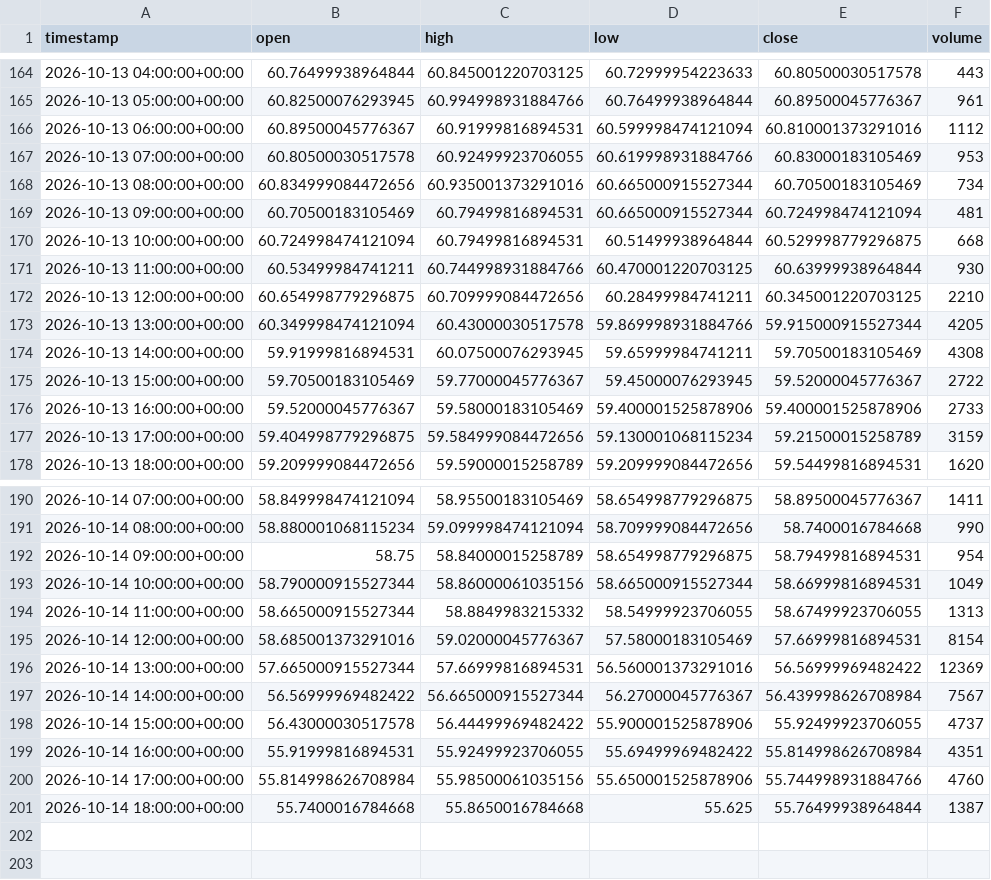
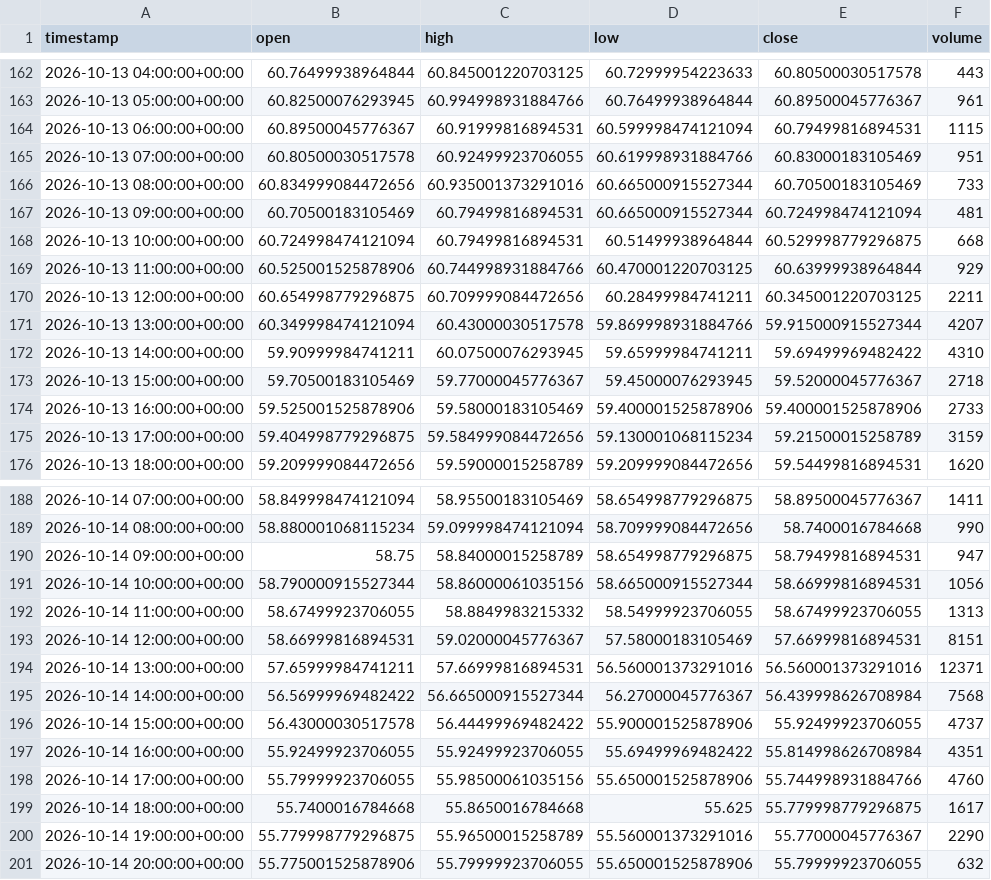
Before and after one commit to maraky122/mesa-brooks, a CSV file: data/ohlc/SIF_1h.csv, drawn as a sheet; only a part is shown, gaps mark what is left out; the diff covers the shown part only.

```diff
--- a/data/ohlc/SIF_1h.csv
+++ b/data/ohlc/SIF_1h.csv
@@ -165,13 +163,13 @@ timestamp,open,high,low,close,volume
 2026-10-13 05:00:00+00:00,60.82500076293945,60.994998931884766,60.76499938964844,60.89500045776367,961
-2026-10-13 06:00:00+00:00,60.89500045776367,60.91999816894531,60.599998474121094,60.810001373291016,1112
-2026-10-13 07:00:00+00:00,60.80500030517578,60.92499923706055,60.619998931884766,60.83000183105469,953
-2026-10-13 08:00:00+00:00,60.834999084472656,60.935001373291016,60.665000915527344,60.70500183105469,734
+2026-10-13 06:00:00+00:00,60.89500045776367,60.91999816894531,60.599998474121094,60.79499816894531,1115
+2026-10-13 07:00:00+00:00,60.80500030517578,60.92499923706055,60.619998931884766,60.83000183105469,951
+2026-10-13 08:00:00+00:00,60.834999084472656,60.935001373291016,60.665000915527344,60.70500183105469,733
 2026-10-13 09:00:00+00:00,60.70500183105469,60.79499816894531,60.665000915527344,60.724998474121094,481
 2026-10-13 10:00:00+00:00,60.724998474121094,60.79499816894531,60.51499938964844,60.529998779296875,668
-2026-10-13 11:00:00+00:00,60.53499984741211,60.744998931884766,60.470001220703125,60.63999938964844,930
-2026-10-13 12:00:00+00:00,60.654998779296875,60.709999084472656,60.28499984741211,60.345001220703125,2210
-2026-10-13 13:00:00+00:00,60.349998474121094,60.43000030517578,59.869998931884766,59.915000915527344,4205
-2026-10-13 14:00:00+00:00,59.91999816894531,60.07500076293945,59.65999984741211,59.70500183105469,4308
-2026-10-13 15:00:00+00:00,59.70500183105469,59.77000045776367,59.45000076293945,59.52000045776367,2722
-2026-10-13 16:00:00+00:00,59.52000045776367,59.58000183105469,59.400001525878906,59.400001525878906,2733
+2026-10-13 11:00:00+00:00,60.525001525878906,60.744998931884766,60.470001220703125,60.63999938964844,929
+2026-10-13 12:00:00+00:00,60.654998779296875,60.709999084472656,60.28499984741211,60.345001220703125,2211
+2026-10-13 13:00:00+00:00,60.349998474121094,60.43000030517578,59.869998931884766,59.915000915527344,4207
+2026-10-13 14:00:00+00:00,59.90999984741211,60.07500076293945,59.65999984741211,59.69499969482422,4310
+2026-10-13 15:00:00+00:00,59.70500183105469,59.77000045776367,59.45000076293945,59.52000045776367,2718
+2026-10-13 16:00:00+00:00,59.525001525878906,59.58000183105469,59.400001525878906,59.400001525878906,2733
 2026-10-13 17:00:00+00:00,59.404998779296875,59.584999084472656,59.130001068115234,59.21500015258789,3159
@@ -191,11 +189,13 @@ timestamp,open,high,low,close,volume
 2026-10-14 08:00:00+00:00,58.880001068115234,59.099998474121094,58.709999084472656,58.7400016784668,990
-2026-10-14 09:00:00+00:00,58.75,58.84000015258789,58.654998779296875,58.79499816894531,954
-2026-10-14 10:00:00+00:00,58.790000915527344,58.86000061035156,58.665000915527344,58.66999816894531,1049
-2026-10-14 11:00:00+00:00,58.665000915527344,58.8849983215332,58.54999923706055,58.67499923706055,1313
-2026-10-14 12:00:00+00:00,58.685001373291016,59.02000045776367,57.58000183105469,57.66999816894531,8154
-2026-10-14 13:00:00+00:00,57.665000915527344,57.66999816894531,56.560001373291016,56.56999969482422,12369
-2026-10-14 14:00:00+00:00,56.56999969482422,56.665000915527344,56.27000045776367,56.439998626708984,7567
+2026-10-14 09:00:00+00:00,58.75,58.84000015258789,58.654998779296875,58.79499816894531,947
+2026-10-14 10:00:00+00:00,58.790000915527344,58.86000061035156,58.665000915527344,58.66999816894531,1056
+2026-10-14 11:00:00+00:00,58.67499923706055,58.8849983215332,58.54999923706055,58.67499923706055,1313
+2026-10-14 12:00:00+00:00,58.66999816894531,59.02000045776367,57.58000183105469,57.66999816894531,8151
+2026-10-14 13:00:00+00:00,57.65999984741211,57.66999816894531,56.560001373291016,56.560001373291016,12371
+2026-10-14 14:00:00+00:00,56.56999969482422,56.665000915527344,56.27000045776367,56.439998626708984,7568
 2026-10-14 15:00:00+00:00,56.43000030517578,56.44499969482422,55.900001525878906,55.92499923706055,4737
-2026-10-14 16:00:00+00:00,55.91999816894531,55.92499923706055,55.69499969482422,55.814998626708984,4351
-2026-10-14 17:00:00+00:00,55.814998626708984,55.98500061035156,55.650001525878906,55.744998931884766,4760
-2026-10-14 18:00:00+00:00,55.7400016784668,55.8650016784668,55.625,55.76499938964844,1387
+2026-10-14 16:00:00+00:00,55.92499923706055,55.92499923706055,55.69499969482422,55.814998626708984,4351
+2026-10-14 17:00:00+00:00,55.79999923706055,55.98500061035156,55.650001525878906,55.744998931884766,4760
+2026-10-14 18:00:00+00:00,55.7400016784668,55.8650016784668,55.625,55.779998779296875,1617
+2026-10-14 19:00:00+00:00,55.779998779296875,55.96500015258789,55.560001373291016,55.77000045776367,2290
+2026-10-14 20:00:00+00:00,55.775001525878906,55.79999923706055,55.650001525878906,55.79999923706055,632
```
Also changed, not shown: 2 removed rows and 82 edited cells elsewhere in this file, data/ohlc/GCF_1h.csv, data/ohlc/GCF_4h.csv, 26 other files.
